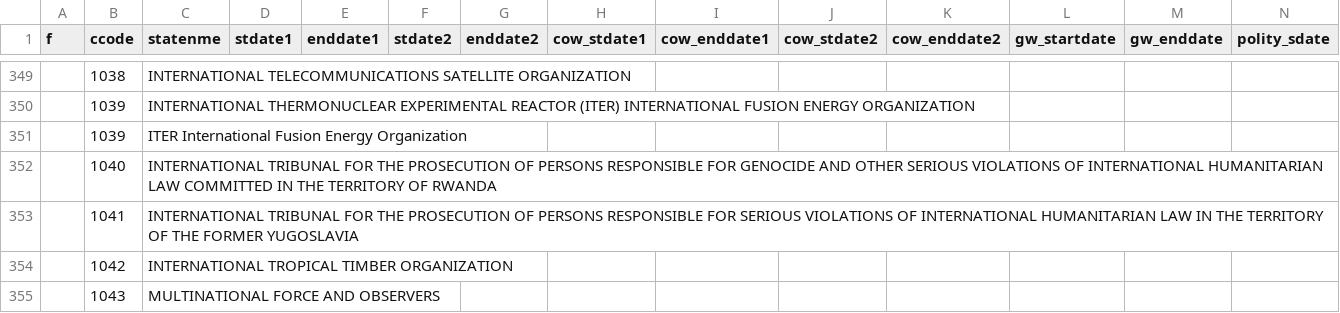
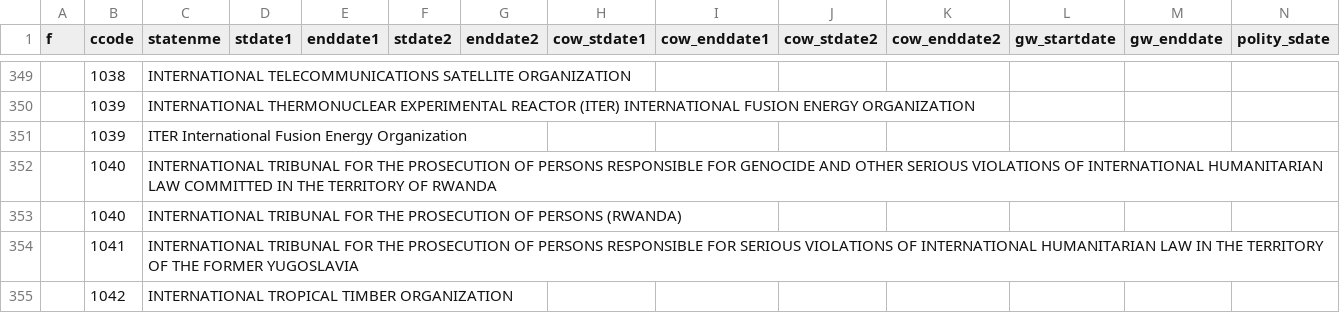
Before and after one commit to nicolesorense/Diplomatic-agreements-files-and-code, a CSV file: Copy of Updated_states_and_organizations2024_dates.xlsx - Sheet1 (8).csv, drawn as a sheet; only a part is shown, gaps mark what is left out; the shorter side is filled out with more unchanged rows; rows hold the shown columns only; the diff names each change by its address in the sheet, - before the commit and + after, or states it on an @@ line.

Commit message:
Update Copy of Updated_states_and_organizations2024_dates.xlsx - Sheet1 (8).csv

```diff
--- a/Copy of Updated_states_and_organizations2024_dates.xlsx - Sheet1 (8).csv
+++ b/Copy of Updated_states_and_organizations2024_dates.xlsx - Sheet1 (8).csv
+row 353:  | 1040 | INTERNATIONAL TRIBUNAL FOR THE PROSECUTION OF PERSONS (RWANDA)
```
